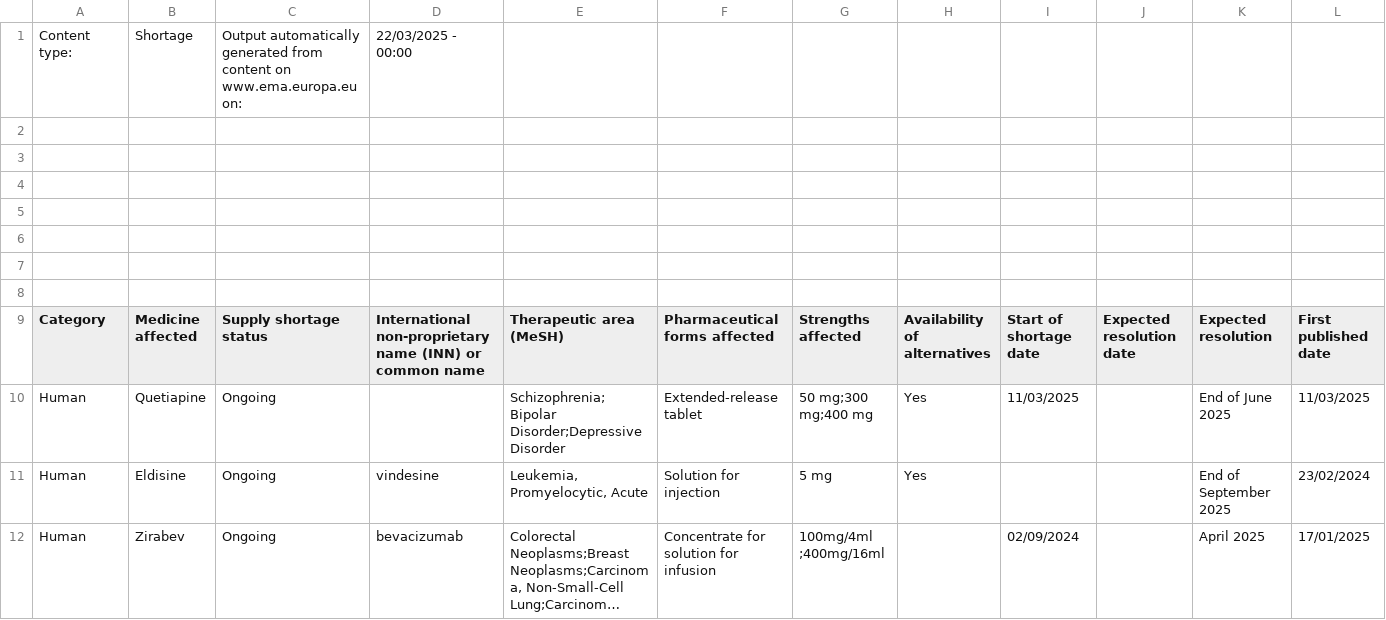
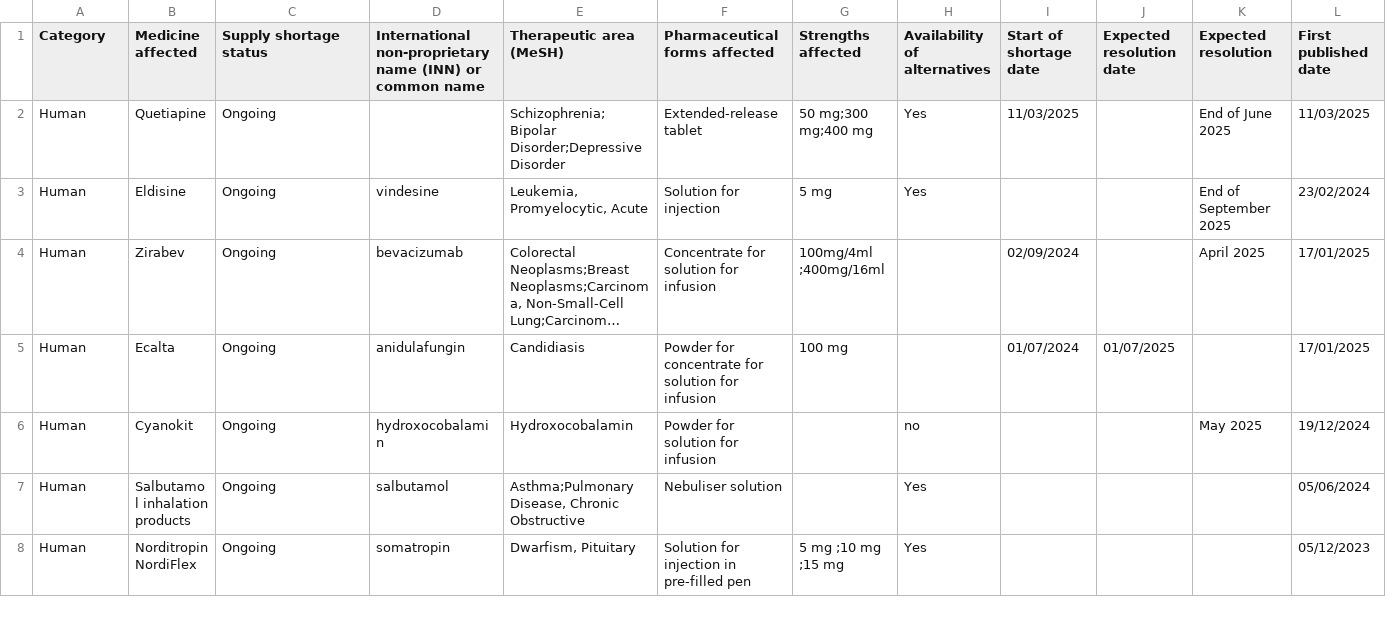
Before and after one commit to SyneticSLZ/awm, a CSV file: data/ema/medicines_output_shortages_en.csv, drawn as a sheet; only a part is shown; the shorter side is filled out with more unchanged rows; long unchanged cells end in …; rows hold the shown columns only; the diff names each change by its address in the sheet, - before the commit and + after, or states it on an @@ line.

```diff
--- a/data/ema/medicines_output_shortages_en.csv
+++ b/data/ema/medicines_output_shortages_en.csv
-row 1: Content type: | Shortage | Output automatically generated from content on www.ema.europa.eu on: | 22/03/2025 - 00:00
-row 2: (empty)
-row 3: (empty)
-row 4: (empty)
-row 5: (empty)
-row 6: (empty)
-row 7: (empty)
-row 8: (empty)
```
Also changed, not shown: data/ema/medicines_output_dhpc_en.csv, data/ema/medicines_output_orphan_designations_en.csv, 14 other files.
